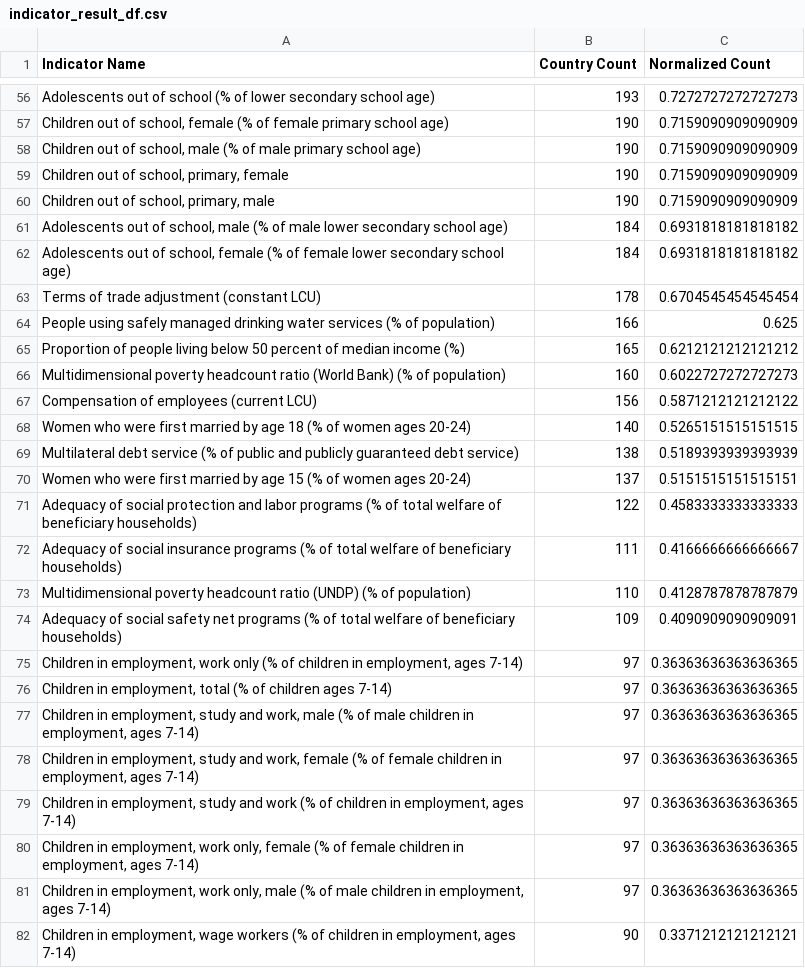
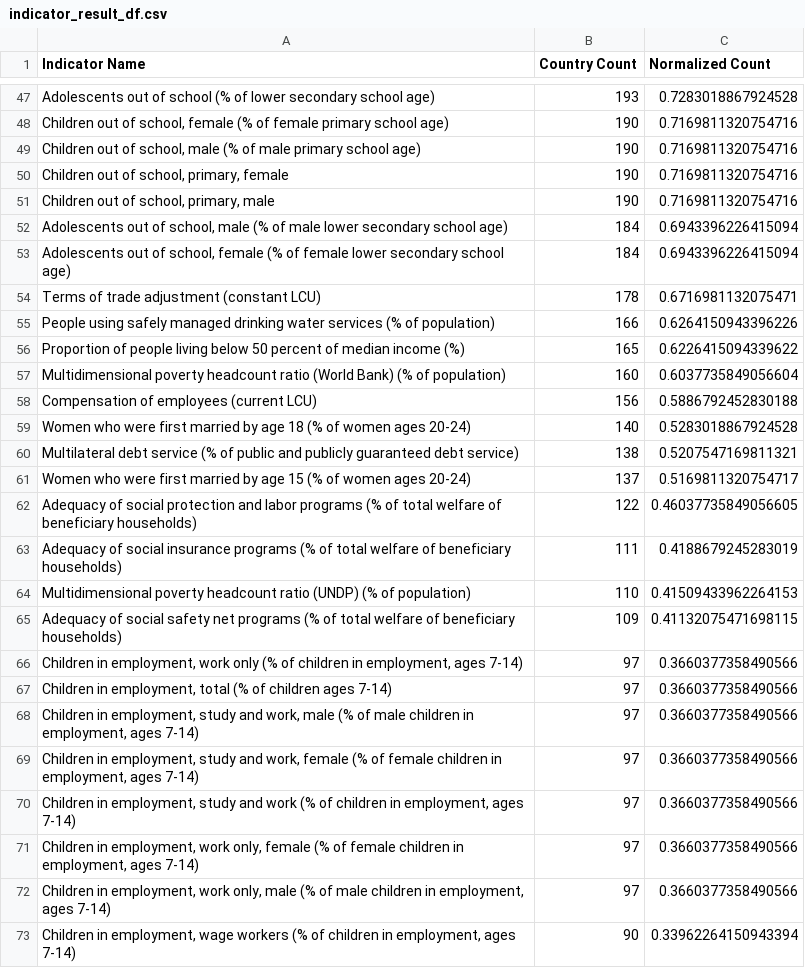
Before and after one commit to paulpark6/SAP_Datathon, a CSV file: data/indicator_result_df.csv, drawn as a sheet; only a part is shown, gaps mark what is left out; addresses are those after the commit; the diff covers the shown part only; the diff names each change by its address in the sheet, - before the commit and + after, or states it on an @@ line.

```diff
--- a/data/indicator_result_df.csv
+++ b/data/indicator_result_df.csv
-C47 (Normalized Count): 0.7272727272727273
+C47 (Normalized Count): 0.7283018867924528
-C48:C51 (Normalized Count): 0.7159090909090909
+C48:C51 (Normalized Count): 0.7169811320754716
-C52:C53 (Normalized Count): 0.6931818181818182
+C52:C53 (Normalized Count): 0.6943396226415094
-C54 (Normalized Count): 0.6704545454545454
+C54 (Normalized Count): 0.6716981132075471
-C55 (Normalized Count): 0.625
+C55 (Normalized Count): 0.6264150943396226
-C56 (Normalized Count): 0.6212121212121212
+C56 (Normalized Count): 0.6226415094339622
-C57 (Normalized Count): 0.6022727272727273
+C57 (Normalized Count): 0.6037735849056604
-C58 (Normalized Count): 0.5871212121212122
+C58 (Normalized Count): 0.5886792452830188
-C59 (Normalized Count): 0.5265151515151515
+C59 (Normalized Count): 0.5283018867924528
-C60 (Normalized Count): 0.5189393939393939
+C60 (Normalized Count): 0.5207547169811321
-C61 (Normalized Count): 0.5151515151515151
+C61 (Normalized Count): 0.5169811320754717
-C62 (Normalized Count): 0.4583333333333333
+C62 (Normalized Count): 0.46037735849056605
-C63 (Normalized Count): 0.4166666666666667
+C63 (Normalized Count): 0.4188679245283019
-C64 (Normalized Count): 0.4128787878787879
+C64 (Normalized Count): 0.41509433962264153
-C65 (Normalized Count): 0.4090909090909091
+C65 (Normalized Count): 0.41132075471698115
-C66:C72 (Normalized Count): 0.36363636363636365
+C66:C72 (Normalized Count): 0.3660377358490566
-C73 (Normalized Count): 0.3371212121212121
+C73 (Normalized Count): 0.33962264150943394
```
Also changed, not shown: 10 removed rows and 47 edited cells elsewhere in this file, 2 other files.
